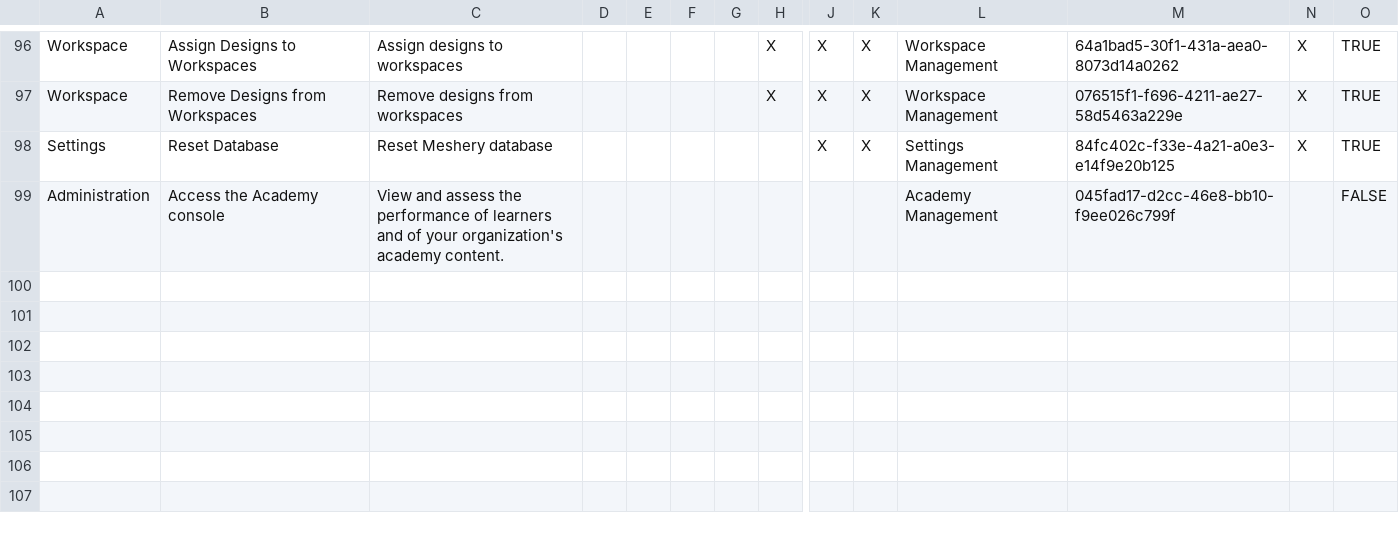
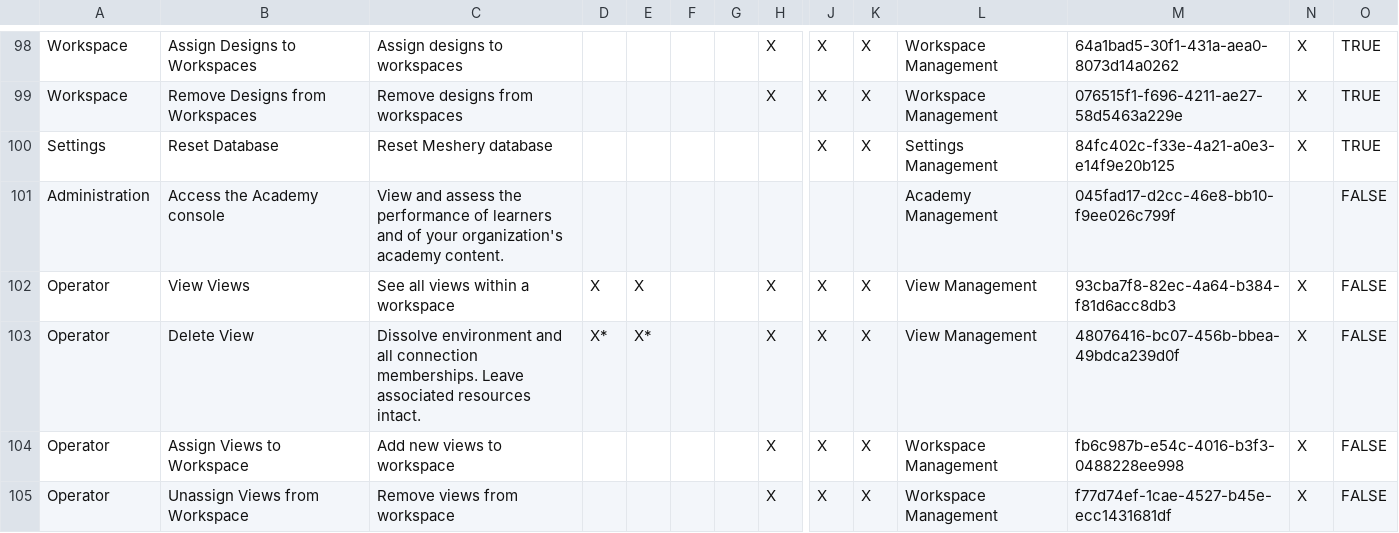
Before and after one commit to ishwar170695/meshery, a CSV file: excel/keys.csv, drawn as a sheet; only a part is shown, gaps mark what is left out; rows hold the shown columns only; the diff covers the shown part only; the diff names each change by its address in the sheet, - before the commit and + after, or states it on an @@ line.

```diff
--- a/excel/keys.csv
+++ b/excel/keys.csv
+row 102: Operator | View Views | See all views within a workspace | X | X |  |  | X | X | X | View Management | 93cba7f8-82ec-4a64-b384-f81d6acc8db3 | X | FALSE
+row 103: Operator | Delete View | Dissolve environment and all connection memberships. Leave associated resources intact. | X* | X* |  |  | X | X | X | View Management | 48076416-bc07-456b-bbea-49bdca239d0f | X | FALSE
+row 104: Operator | Assign Views to Workspace | Add new views to workspace |  |  |  |  | X | X | X | Workspace Management | fb6c987b-e54c-4016-b3f3-0488228ee998 | X | FALSE
+row 105: Operator | Unassign Views from Workspace | Remove views from workspace |  |  |  |  | X | X | X | Workspace Management | f77d74ef-1cae-4527-b45e-ecc1431681df | X | FALSE
```
Also changed, not shown: 6 added rows and 1 removed row elsewhere in this file.
